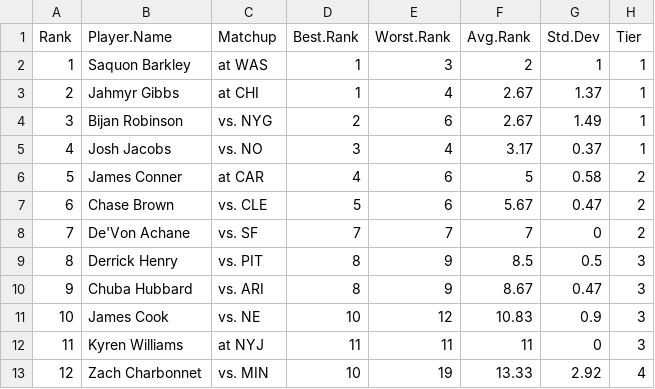
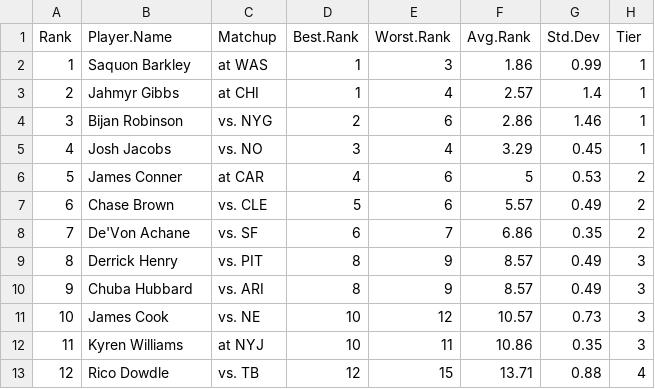
Before and after one commit to makoncline/fantasy-tiers, a CSV file: public/data/rankings/RB-ppr-rankings-raw.csv, drawn as a sheet; only a part is shown; the diff covers the shown part only.

```diff
--- a/public/data/rankings/RB-ppr-rankings-raw.csv
+++ b/public/data/rankings/RB-ppr-rankings-raw.csv
@@ -1,13 +1,13 @@
 "Rank","Player.Name","Matchup","Best.Rank","Worst.Rank","Avg.Rank","Std.Dev","Tier"
-1,"Saquon Barkley","at WAS",1,3,2,1,"1"
-2,"Jahmyr Gibbs","at CHI",1,4,2.67,1.37,"1"
-3,"Bijan Robinson","vs. NYG",2,6,2.67,1.49,"1"
-4,"Josh Jacobs","vs. NO",3,4,3.17,0.37,"1"
-5,"James Conner","at CAR",4,6,5,0.58,"2"
-6,"Chase Brown","vs. CLE",5,6,5.67,0.47,"2"
-7,"De'Von Achane","vs. SF",7,7,7,0,"2"
-8,"Derrick Henry","vs. PIT",8,9,8.5,0.5,"3"
-9,"Chuba Hubbard","vs. ARI",8,9,8.67,0.47,"3"
-10,"James Cook","vs. NE",10,12,10.83,0.9,"3"
-11,"Kyren Williams","at NYJ",11,11,11,0,"3"
-12,"Zach Charbonnet","vs. MIN",10,19,13.33,2.92,"4"
+1,"Saquon Barkley","at WAS",1,3,1.86,0.99,"1"
+2,"Jahmyr Gibbs","at CHI",1,4,2.57,1.4,"1"
+3,"Bijan Robinson","vs. NYG",2,6,2.86,1.46,"1"
+4,"Josh Jacobs","vs. NO",3,4,3.29,0.45,"1"
+5,"James Conner","at CAR",4,6,5,0.53,"2"
+6,"Chase Brown","vs. CLE",5,6,5.57,0.49,"2"
+7,"De'Von Achane","vs. SF",6,7,6.86,0.35,"2"
+8,"Derrick Henry","vs. PIT",8,9,8.57,0.49,"3"
+9,"Chuba Hubbard","vs. ARI",8,9,8.57,0.49,"3"
+10,"James Cook","vs. NE",10,12,10.57,0.73,"3"
+11,"Kyren Williams","at NYJ",10,11,10.86,0.35,"3"
+12,"Rico Dowdle","vs. TB",12,15,13.71,0.88,"4"
```
Also changed, not shown: 124 edited cells elsewhere in this file, public/data/rankings/FLEX-ppr-rankings-raw.csv, public/data/rankings/TE-ppr-rankings-raw.csv, 49 other files.
